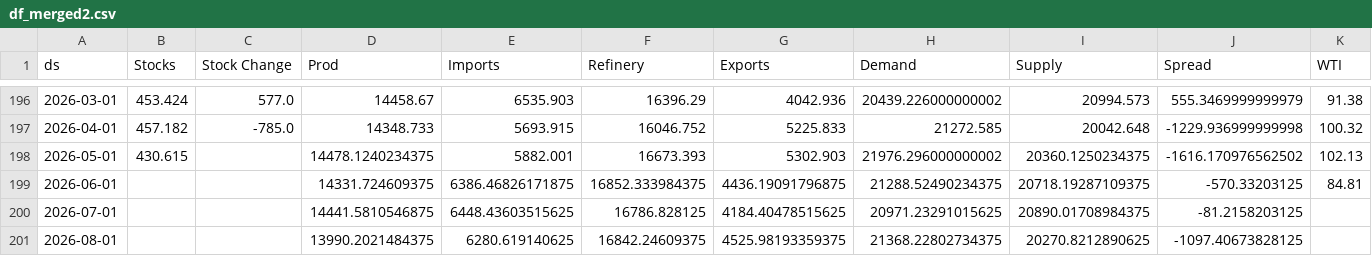
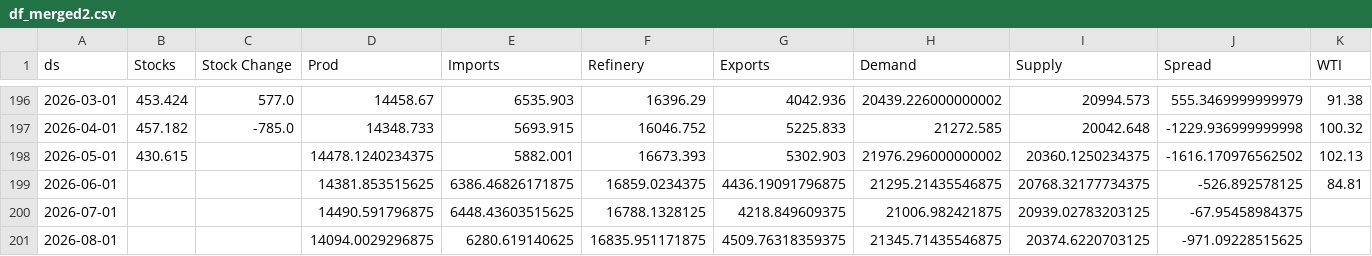
Before and after one commit to aaluqdah/Trey-Al-Uqdah-S-D-Repository, a CSV file: df_merged2.csv, drawn as a sheet; only a part is shown, gaps mark what is left out.

```diff
--- a/df_merged2.csv
+++ b/df_merged2.csv
@@ -198,4 +198,4 @@ ds,Stocks,Stock Change,Prod,Imports,Refinery,Exports,Demand,Supply,Spread,WTI
 2026-05-01,430.615,,14478.1240234375,5882.001,16673.393,5302.903,21976.296000000002,20360.1250234375,-1616.170976562502,102.13
-2026-06-01,,,14331.724609375,6386.46826171875,16852.333984375,4436.19091796875,21288.52490234375,20718.19287109375,-570.33203125,84.81
-2026-07-01,,,14441.5810546875,6448.43603515625,16786.828125,4184.40478515625,20971.23291015625,20890.01708984375,-81.2158203125,
-2026-08-01,,,13990.2021484375,6280.619140625,16842.24609375,4525.98193359375,21368.22802734375,20270.8212890625,-1097.40673828125,
+2026-06-01,,,14381.853515625,6386.46826171875,16859.0234375,4436.19091796875,21295.21435546875,20768.32177734375,-526.892578125,84.81
+2026-07-01,,,14490.591796875,6448.43603515625,16788.1328125,4218.849609375,21006.982421875,20939.02783203125,-67.95458984375,
+2026-08-01,,,14094.0029296875,6280.619140625,16835.951171875,4509.76318359375,21345.71435546875,20374.6220703125,-971.09228515625,
```
